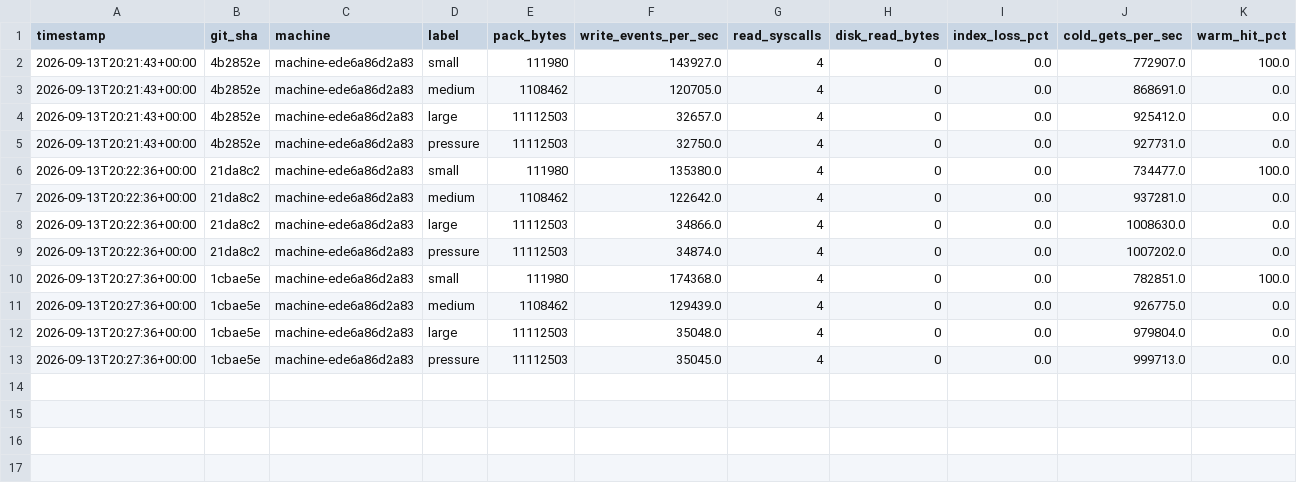
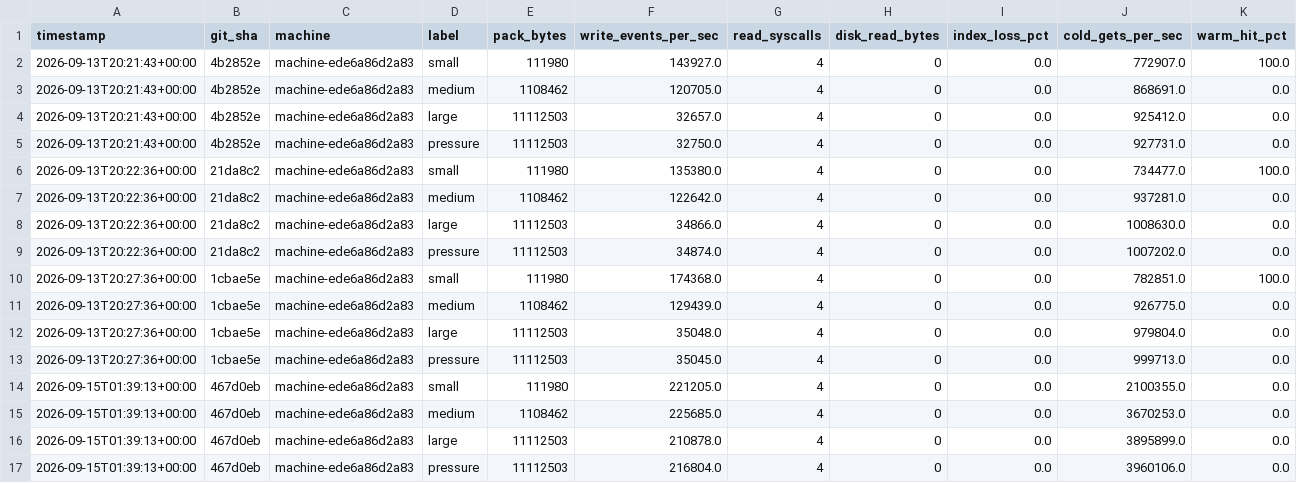
Before and after one commit to Wombat-Foundation/mtxdb, a CSV file: benches/csv/locality.csv, drawn as a sheet; only a part is shown; rows hold the shown columns only; the diff names each change by its address in the sheet, - before the commit and + after, or states it on an @@ line.

```diff
--- a/benches/csv/locality.csv
+++ b/benches/csv/locality.csv
+row 14: 2026-09-15T01:39:13+00:00 | 467d0eb | machine-ede6a86d2a83 | small | 111980 | 221205.0 | 4 | 0 | 0.0 | 2100355.0 | 0.0
+row 15: 2026-09-15T01:39:13+00:00 | 467d0eb | machine-ede6a86d2a83 | medium | 1108462 | 225685.0 | 4 | 0 | 0.0 | 3670253.0 | 0.0
+row 16: 2026-09-15T01:39:13+00:00 | 467d0eb | machine-ede6a86d2a83 | large | 11112503 | 210878.0 | 4 | 0 | 0.0 | 3895899.0 | 0.0
+row 17: 2026-09-15T01:39:13+00:00 | 467d0eb | machine-ede6a86d2a83 | pressure | 11112503 | 216804.0 | 4 | 0 | 0.0 | 3960106.0 | 0.0
```
Also changed, not shown: benches/csv/compression.csv, benches/csv/elephant.csv, 7 other files.
